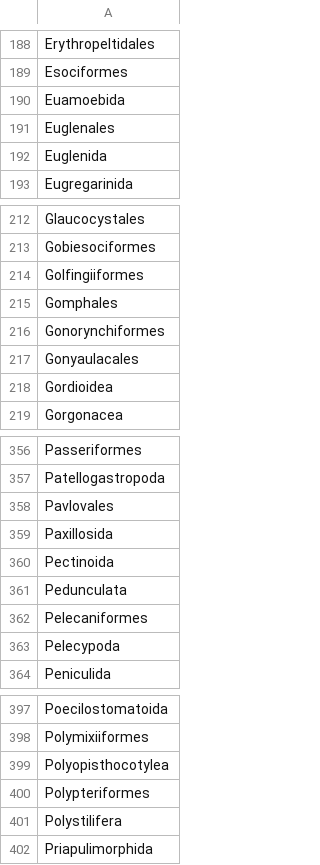
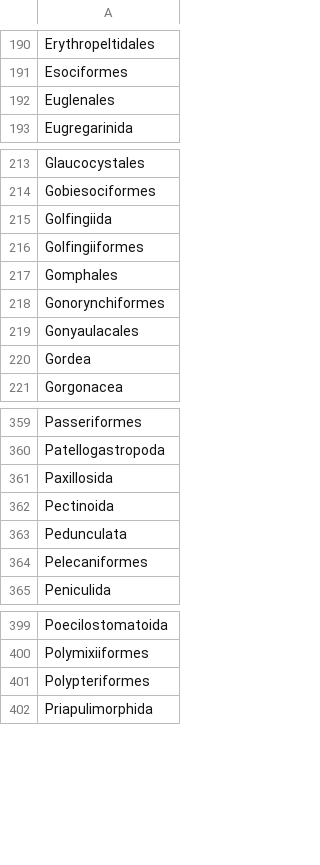
Before and after one commit to jhpoelen/haydenDietMatrix, a TSV file: majorityOrders.tsv, drawn as a sheet; only a part is shown, gaps mark what is left out; the diff covers the shown part only.

```diff
--- a/majorityOrders.tsv
+++ b/majorityOrders.tsv
@@ -189,5 +191,3 @@ Erythropeltidales
 Esociformes
-Euamoebida
 Euglenales
-Euglenida
 Eugregarinida
@@ -213,2 +214,3 @@ Glaucocystales
 Gobiesociformes
+Golfingiida
 Golfingiiformes
@@ -217,3 +219,3 @@ Gonorynchiformes
 Gonyaulacales
-Gordioidea
+Gordea
 Gorgonacea
@@ -357,3 +360,2 @@ Passeriformes
 Patellogastropoda
-Pavlovales
 Paxillosida
@@ -362,3 +364,2 @@ Pedunculata
 Pelecaniformes
-Pelecypoda
 Peniculida
@@ -398,5 +400,3 @@ Poecilostomatoida
 Polymixiiformes
-Polyopisthocotylea
 Polypteriformes
-Polystilifera
 Priapulimorphida
```
Also changed, not shown: 13 added rows and 15 removed rows elsewhere in this file, minorityOrders.tsv, 7 other files.
